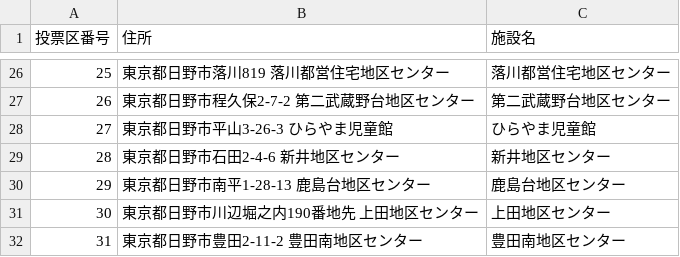
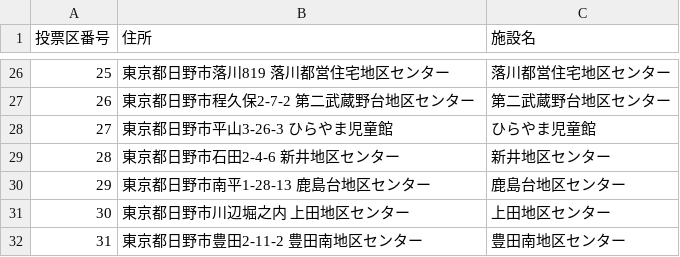
Before and after one commit to muzudho/election-helper, a CSV file: 2024_tokyo/vote_on_the_day/hino/output_data_hino.csv, drawn as a sheet; only a part is shown, gaps mark what is left out.

Commit message:
hino

```diff
--- a/2024_tokyo/vote_on_the_day/hino/output_data_hino.csv
+++ b/2024_tokyo/vote_on_the_day/hino/output_data_hino.csv
@@ -30,3 +30,3 @@
 29,東京都日野市南平1-28-13 鹿島台地区センター,鹿島台地区センター
-30,東京都日野市川辺堀之内190番地先 上田地区センター,上田地区センター
+30,東京都日野市川辺堀之内 上田地区センター,上田地区センター
 31,東京都日野市豊田2-11-2 豊田南地区センター,豊田南地区センター
```
Also changed, not shown: 6 other files.
